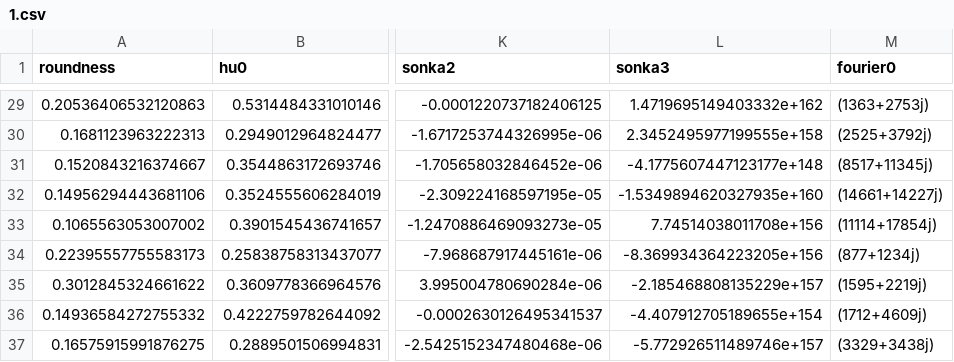
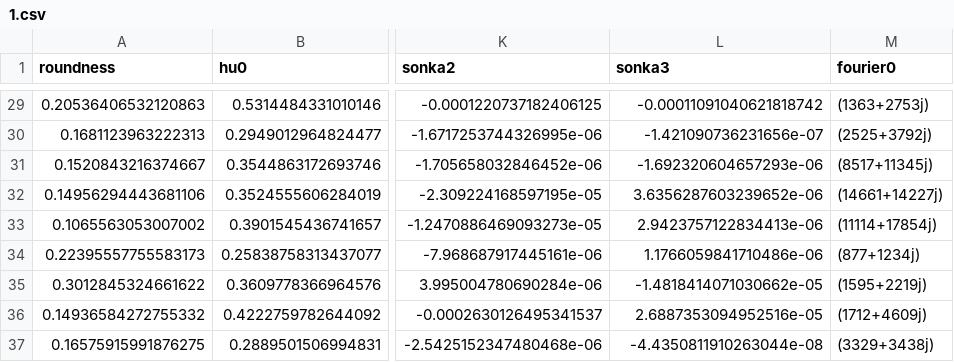
Before and after one commit to JPEspinoza/tarea_4_imagenes, a CSV file: 1.csv, drawn as a sheet; only a part is shown, gaps mark what is left out; the diff covers the shown part only; the diff names each change by its address in the sheet, - before the commit and + after, or states it on an @@ line.

Commit message:
reparado momento de sonka, listo paso 2 (normalizacion)

```diff
--- a/1.csv
+++ b/1.csv
-L29 (sonka3): 1.4719695149403332e+162
+L29 (sonka3): -0.00011091040621818742
-L30 (sonka3): 2.3452495977199555e+158
+L30 (sonka3): -1.421090736231656e-07
-L31 (sonka3): -4.1775607447123177e+148
+L31 (sonka3): -1.692320604657293e-06
-L32 (sonka3): -1.5349894620327935e+160
+L32 (sonka3): 3.6356287603239652e-06
-L33 (sonka3): 7.74514038011708e+156
+L33 (sonka3): 2.9423757122834413e-06
-L34 (sonka3): -8.369934364223205e+156
+L34 (sonka3): 1.1766059841710486e-06
-L35 (sonka3): -2.185468808135229e+157
+L35 (sonka3): -1.4818414071030662e-05
-L36 (sonka3): -4.407912705189655e+154
+L36 (sonka3): 2.6887353094952516e-05
-L37 (sonka3): -5.772926511489746e+157
+L37 (sonka3): -4.4350811910263044e-08
```
Also changed, not shown: 25 edited cells elsewhere in this file, 3 other files.
